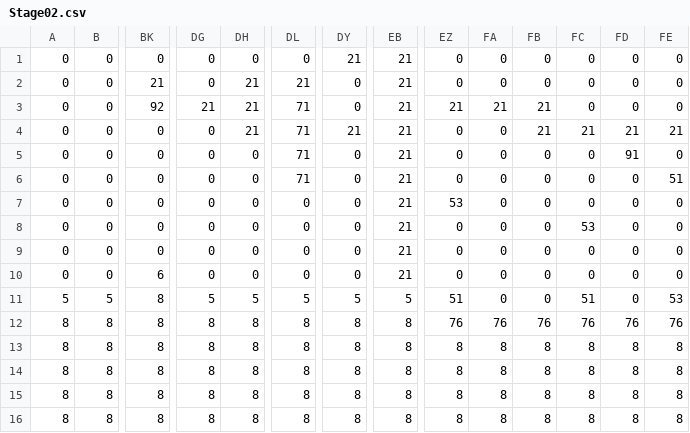
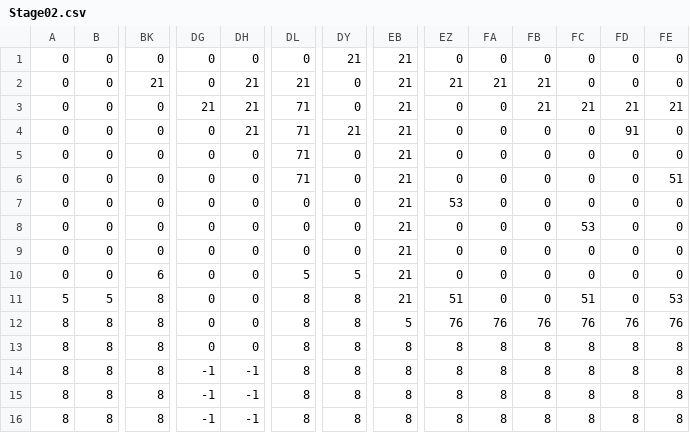
Before and after one commit to KBC2-4/SlimeAction, a CSV file: GFF2-4A/Resource/Map_Data/Stage02.csv, drawn as a sheet; only a part is shown, gaps mark what is left out; the diff names each change by its address in the sheet, - before the commit and + after, or states it on an @@ line.

```diff
--- a/GFF2-4A/Resource/Map_Data/Stage02.csv
+++ b/GFF2-4A/Resource/Map_Data/Stage02.csv
-EZ2: 0
+EZ2: 21
-FA2: 0
+FA2: 21
-FB2: 0
+FB2: 21
-BK3: 92
+BK3: 0
-EZ3: 21
+EZ3: 0
-FA3: 21
+FA3: 0
-FC3: 0
+FC3: 21
-FD3: 0
+FD3: 21
-FE3: 0
+FE3: 21
-FB4: 21
+FB4: 0
-FC4: 21
+FC4: 0
-FD4: 21
+FD4: 91
-FE4: 21
+FE4: 0
-FD5: 91
+FD5: 0
-DL10: 0
+DL10: 5
-DY10: 0
+DY10: 5
-DG11: 5
+DG11: 0
-DH11: 5
+DH11: 0
-DL11: 5
+DL11: 8
-DY11: 5
+DY11: 8
-EB11: 5
+EB11: 21
-DG12:DG13: 8
+DG12:DG13: 0
-DH12:DH13: 8
+DH12:DH13: 0
-EB12: 8
+EB12: 5
-DG14:DG16: 8
+DG14:DG16: -1
-DH14:DH16: 8
+DH14:DH16: -1
```
Also changed, not shown: 1 other file.
